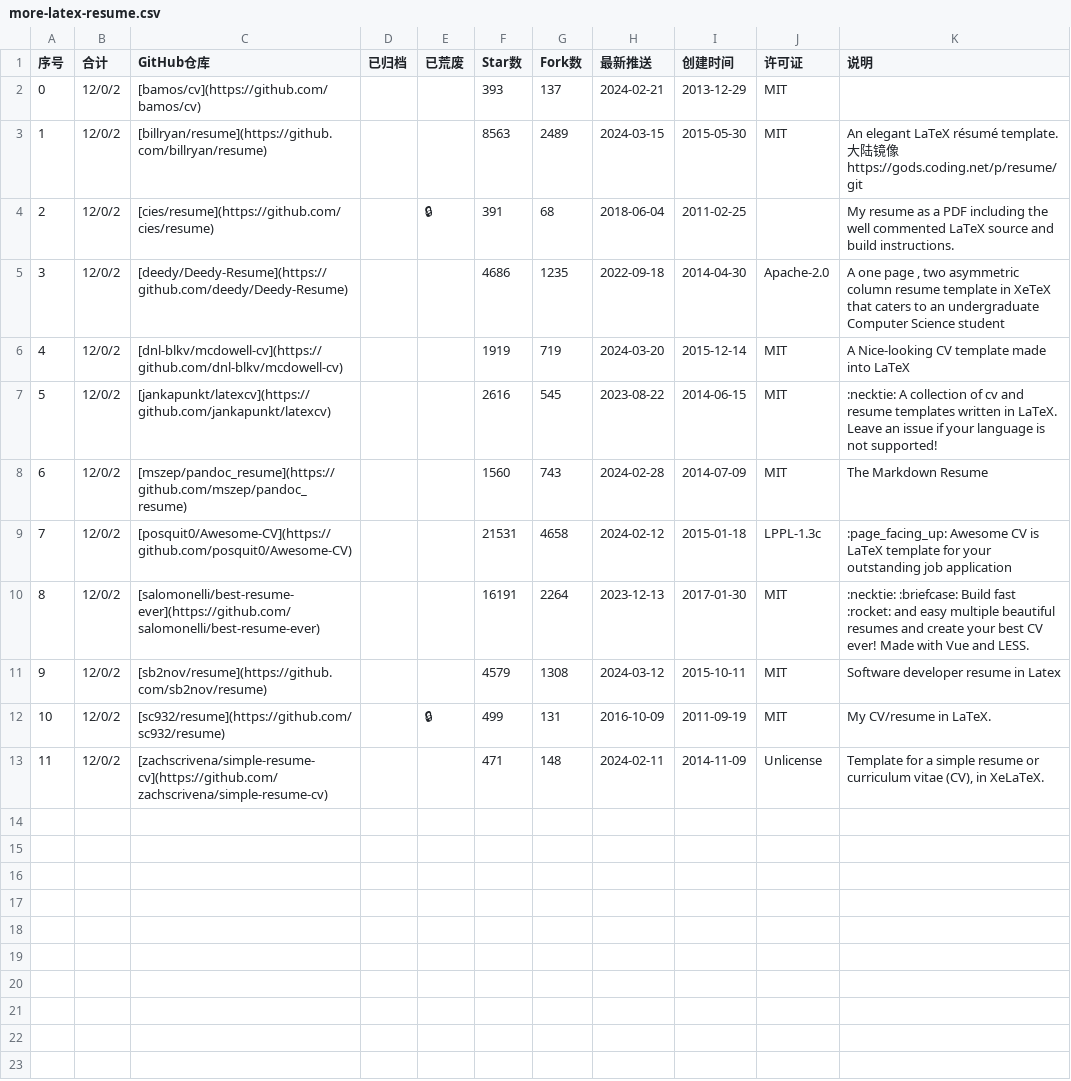
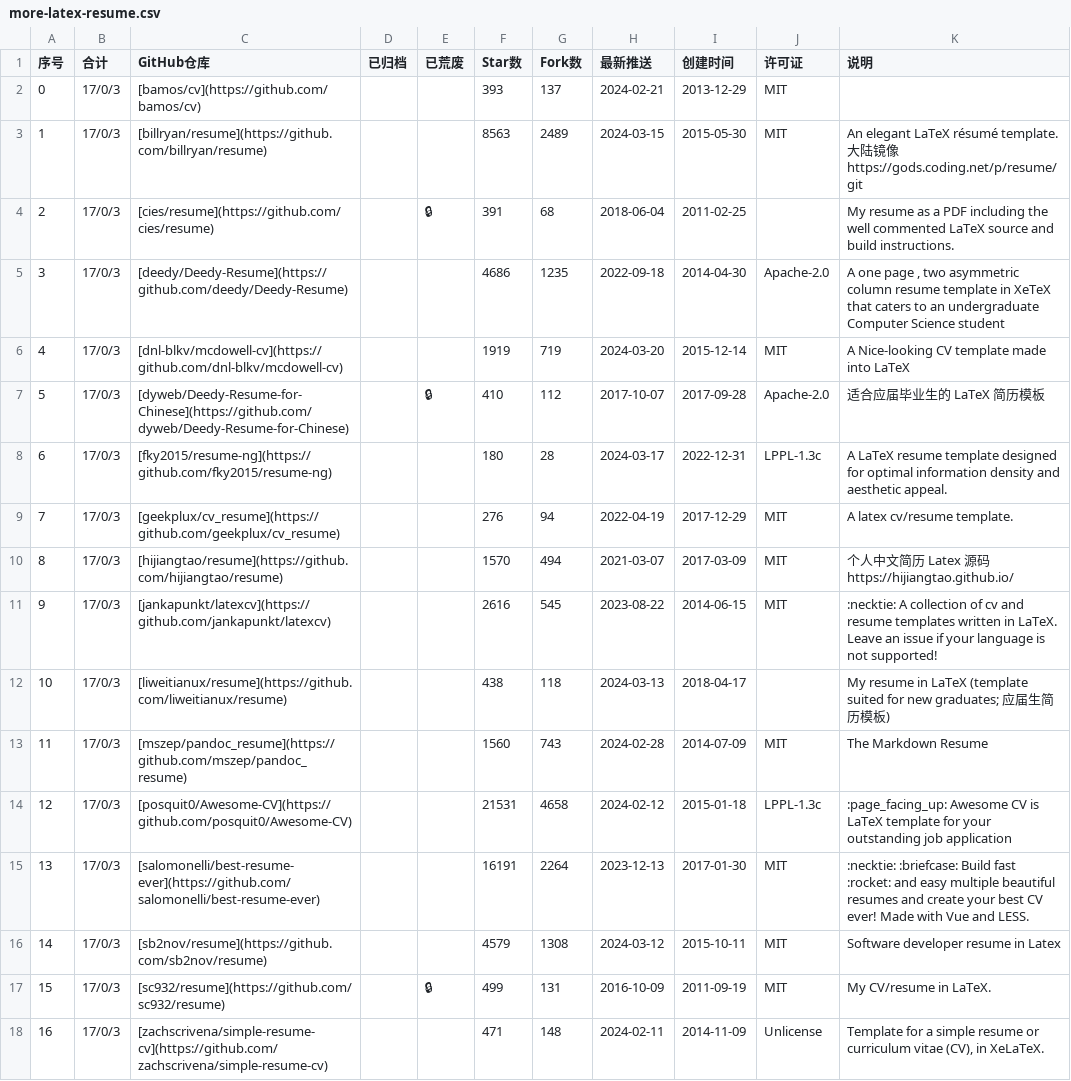
Before and after one commit to hantang/latex-templates, a CSV file: wiki/csv/more-latex-resume.csv, drawn as a sheet; addresses are those after the commit; the diff names each change by its address in the sheet, - before the commit and + after, or states it on an @@ line.

```diff
--- a/wiki/csv/more-latex-resume.csv
+++ b/wiki/csv/more-latex-resume.csv
-B2:B6 (合计): 12/0/2
+B2:B6 (合计): 17/0/3
+row 7: 5 | 17/0/3 | [dyweb/Deedy-Resume-for-Chinese](https://github.com/dyweb/Deedy-Resume-for-Chinese) |  | 🔒 | 410 | 112 | 2017-10-07 | 2017-09-28 | Apache-2.0 | 适合应届毕业生的 LaTeX 简历模板
+row 8: 6 | 17/0/3 | [fky2015/resume-ng](https://github.com/fky2015/resume-ng) |  |  | 180 | 28 | 2024-03-17 | 2022-12-31 | LPPL-1.3c | A LaTeX resume template designed for optimal information density and aesthetic appeal.
+row 9: 7 | 17/0/3 | [geekplux/cv_resume](https://github.com/geekplux/cv_resume) |  |  | 276 | 94 | 2022-04-19 | 2017-12-29 | MIT | A latex cv/resume template.
+row 10: 8 | 17/0/3 | [hijiangtao/resume](https://github.com/hijiangtao/resume) |  |  | 1570 | 494 | 2021-03-07 | 2017-03-09 | MIT | 个人中文简历 Latex 源码 https://hijiangtao.github.io/
@@ column A (序号) renumbered from row 11 down @@
-B11 (合计): 12/0/2
+B11 (合计): 17/0/3
+row 12: 10 | 17/0/3 | [liweitianux/resume](https://github.com/liweitianux/resume) |  |  | 438 | 118 | 2024-03-13 | 2018-04-17 |  | My resume in LaTeX (template suited for new graduates; 应届生简历模板)
-B13:B18 (合计): 12/0/2
+B13:B18 (合计): 17/0/3
```
Also changed, not shown: 2 other files.
